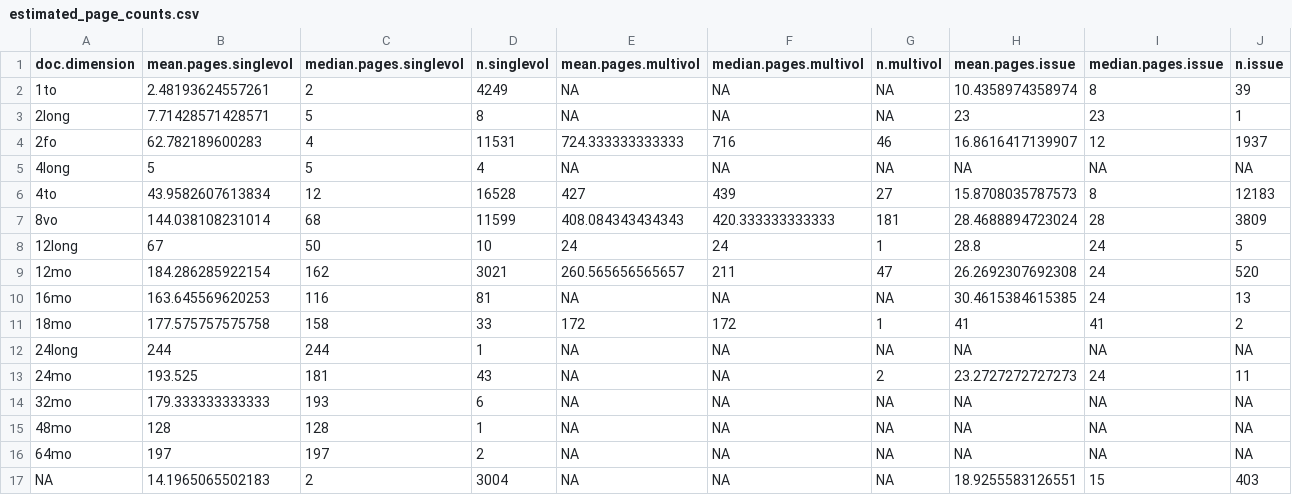
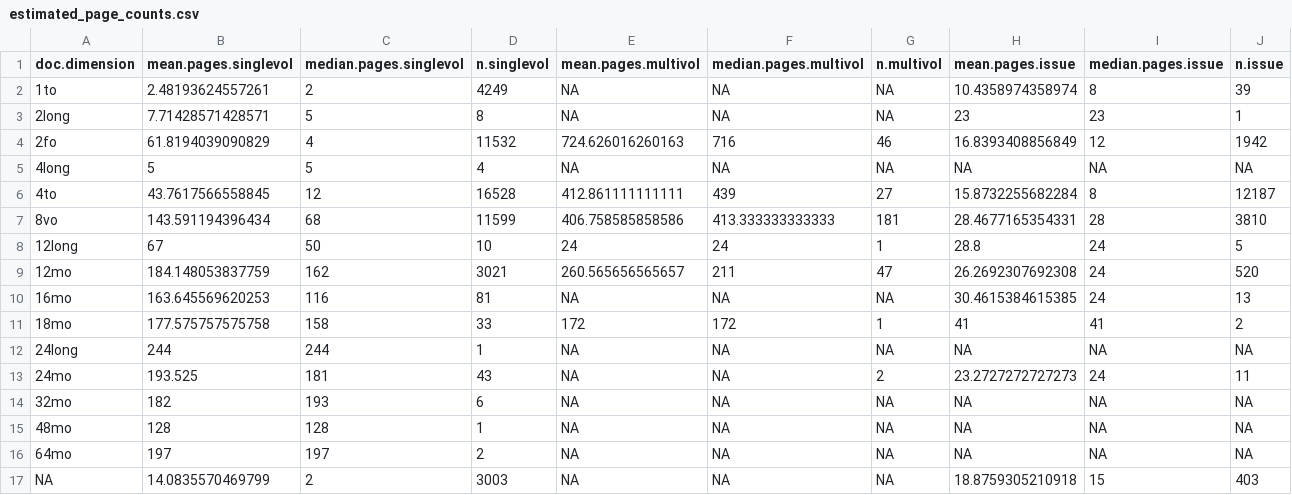
Before and after one commit to COMHIS/estc, a CSV file: inst/examples/output.tables/estimated_page_counts.csv, drawn as a sheet.

```diff
--- a/inst/examples/output.tables/estimated_page_counts.csv
+++ b/inst/examples/output.tables/estimated_page_counts.csv
@@ -3,8 +3,8 @@ doc.dimension,mean.pages.singlevol,median.pages.singlevol,n.singlevol,mean.pages
 2long,7.71428571428571,5,8,NA,NA,NA,23,23,1
-2fo,62.782189600283,4,11531,724.333333333333,716,46,16.8616417139907,12,1937
+2fo,61.8194039090829,4,11532,724.626016260163,716,46,16.8393408856849,12,1942
 4long,5,5,4,NA,NA,NA,NA,NA,NA
-4to,43.9582607613834,12,16528,427,439,27,15.8708035787573,8,12183
-8vo,144.038108231014,68,11599,408.084343434343,420.333333333333,181,28.4688894723024,28,3809
+4to,43.7617566558845,12,16528,412.861111111111,439,27,15.8732255682284,8,12187
+8vo,143.591194396434,68,11599,406.758585858586,413.333333333333,181,28.4677165354331,28,3810
 12long,67,50,10,24,24,1,28.8,24,5
-12mo,184.286285922154,162,3021,260.565656565657,211,47,26.2692307692308,24,520
+12mo,184.148053837759,162,3021,260.565656565657,211,47,26.2692307692308,24,520
 16mo,163.645569620253,116,81,NA,NA,NA,30.4615384615385,24,13
@@ -13,5 +13,5 @@ doc.dimension,mean.pages.singlevol,median.pages.singlevol,n.singlevol,mean.pages
 24mo,193.525,181,43,NA,NA,2,23.2727272727273,24,11
-32mo,179.333333333333,193,6,NA,NA,NA,NA,NA,NA
+32mo,182,193,6,NA,NA,NA,NA,NA,NA
 48mo,128,128,1,NA,NA,NA,NA,NA,NA
 64mo,197,197,2,NA,NA,NA,NA,NA,NA
-NA,14.1965065502183,2,3004,NA,NA,NA,18.9255583126551,15,403
+NA,14.0835570469799,2,3003,NA,NA,NA,18.8759305210918,15,403
```
Also changed, not shown: inst/examples/output.tables/absentgeocoordinates.csv, inst/examples/output.tables/documentpages-discarded.csv, 38 other files.
